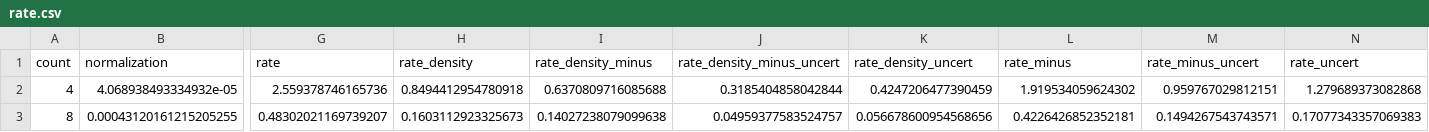
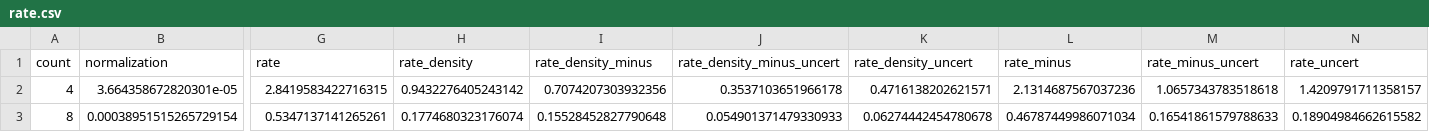
Before and after one commit to dfm/peerless, a CSV file: results/rate.csv, drawn as a sheet; only a part is shown, gaps mark what is left out; the diff names each change by its address in the sheet, - before the commit and + after, or states it on an @@ line.

```diff
--- a/results/rate.csv
+++ b/results/rate.csv
-B2 (normalization): 4.068938493334932e-05
+B2 (normalization): 3.664358672820301e-05
-G2 (rate): 2.559378746165736
+G2 (rate): 2.8419583422716315
-H2 (rate_density): 0.8494412954780918
+H2 (rate_density): 0.9432276405243142
-I2 (rate_density_minus): 0.6370809716085688
+I2 (rate_density_minus): 0.7074207303932356
-J2 (rate_density_minus_uncert): 0.3185404858042844
+J2 (rate_density_minus_uncert): 0.3537103651966178
-K2 (rate_density_uncert): 0.4247206477390459
+K2 (rate_density_uncert): 0.4716138202621571
-L2 (rate_minus): 1.919534059624302
+L2 (rate_minus): 2.1314687567037236
-M2 (rate_minus_uncert): 0.959767029812151
+M2 (rate_minus_uncert): 1.0657343783518618
-N2 (rate_uncert): 1.279689373082868
+N2 (rate_uncert): 1.4209791711358157
-B3 (normalization): 0.00043120161215205255
+B3 (normalization): 0.00038951515265729154
-G3 (rate): 0.48302021169739207
+G3 (rate): 0.5347137141265261
-H3 (rate_density): 0.1603112923325673
+H3 (rate_density): 0.1774680323176074
-I3 (rate_density_minus): 0.14027238079099638
+I3 (rate_density_minus): 0.15528452827790648
-J3 (rate_density_minus_uncert): 0.04959377583524757
+J3 (rate_density_minus_uncert): 0.054901371479330933
-K3 (rate_density_uncert): 0.056678600954568656
+K3 (rate_density_uncert): 0.06274442454780678
-L3 (rate_minus): 0.4226426852352181
+L3 (rate_minus): 0.46787449986071034
-M3 (rate_minus_uncert): 0.1494267543743571
+M3 (rate_minus_uncert): 0.16541861579788633
-N3 (rate_uncert): 0.17077343357069383
+N3 (rate_uncert): 0.18904984662615582
```
Also changed, not shown: results/rate-with-mass.csv, 3 other files.
